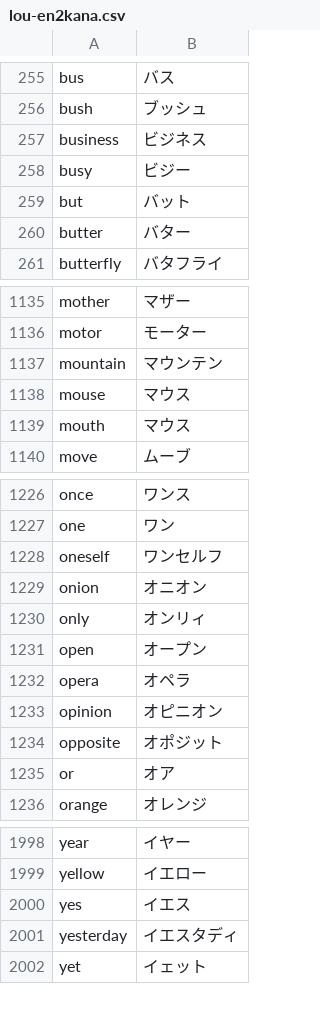
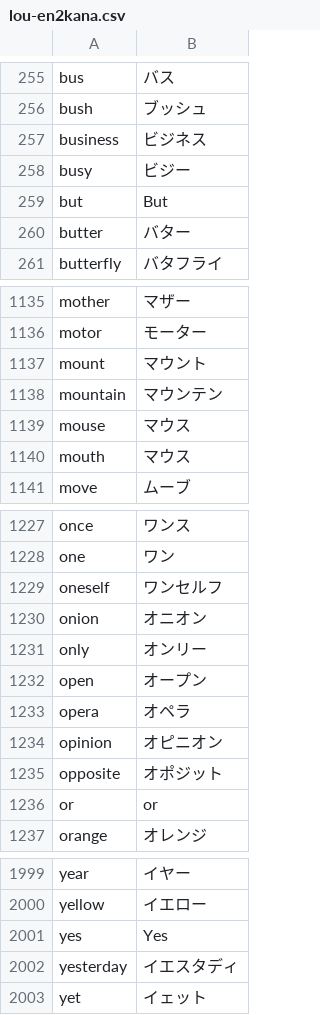
Before and after one commit to gitpan/Acme-Lou, a CSV file: dic/lou-en2kana.csv, drawn as a sheet; only a part is shown, gaps mark what is left out.

```diff
--- a/dic/lou-en2kana.csv
+++ b/dic/lou-en2kana.csv
@@ -258,3 +258,3 @@ business,ビジネス
 busy,ビジー
-but,バット
+but,But
 butter,バター
@@ -1136,2 +1136,3 @@ mother,マザー
 motor,モーター
+mount,マウント
 mountain,マウンテン
@@ -1229,3 +1230,3 @@ oneself,ワンセルフ
 onion,オニオン
-only,オンリィ
+only,オンリー
 open,オープン
@@ -1234,3 +1235,3 @@ opinion,オピニオン
 opposite,オポジット
-or,オア
+or,or
 orange,オレンジ
@@ -1999,3 +2000,3 @@ year,イヤー
 yellow,イエロー
-yes,イエス
+yes,Yes
 yesterday,イエスタディ
```
Also changed, not shown: 12 other files.
